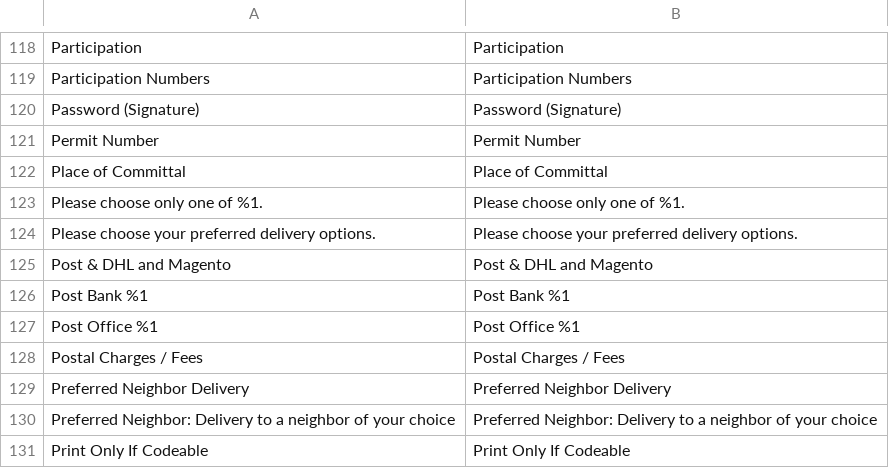
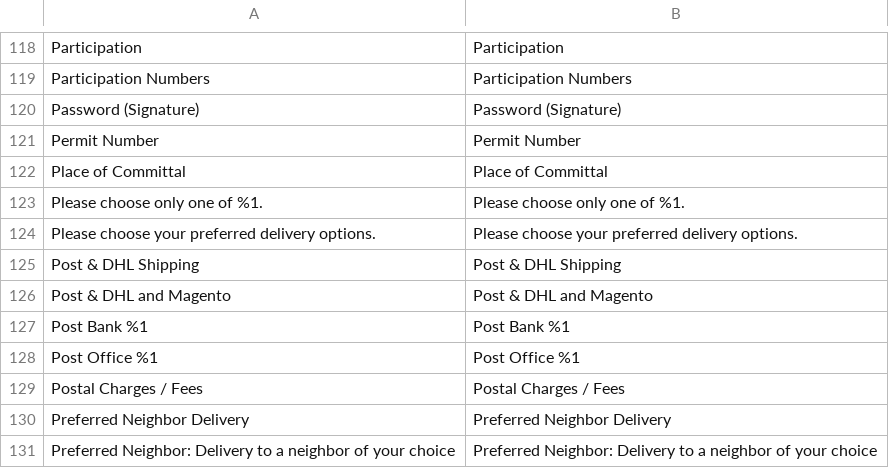
Before and after one commit to netresearch/dhl-module-carrier-paket, a CSV file: i18n/en_US.csv, drawn as a sheet; only a part is shown, gaps mark what is left out; the shorter side is filled out with more unchanged rows; the diff names each change by its address in the sheet, - before the commit and + after, or states it on an @@ line.

```diff
--- a/i18n/en_US.csv
+++ b/i18n/en_US.csv
+row 125: Post & DHL Shipping | Post & DHL Shipping
```
Also changed, not shown: i18n/de_DE.csv, 5 other files.
